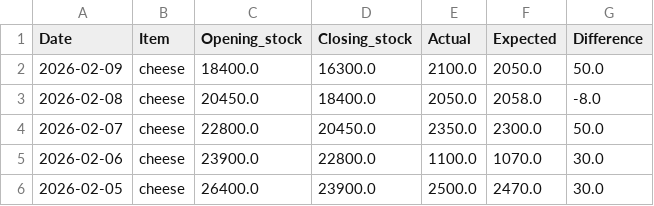
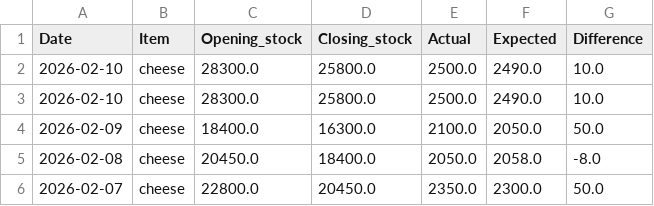
Before and after one commit to arjunotp/Dashboard, a CSV file: cns_summary.csv, drawn as a sheet; only a part is shown; the shorter side is filled out with more unchanged rows.

Commit message:
Upload CSV cns_summary.csv

```diff
--- a/cns_summary.csv
+++ b/cns_summary.csv
@@ -1,2 +1,4 @@
 Date,Item,Opening_stock,Closing_stock,Actual,Expected,Difference
+2026-02-10,cheese,28300.0,25800.0,2500.0,2490.0,10.0
+2026-02-10,cheese,28300.0,25800.0,2500.0,2490.0,10.0
 2026-02-09,cheese,18400.0,16300.0,2100.0,2050.0,50.0
```
